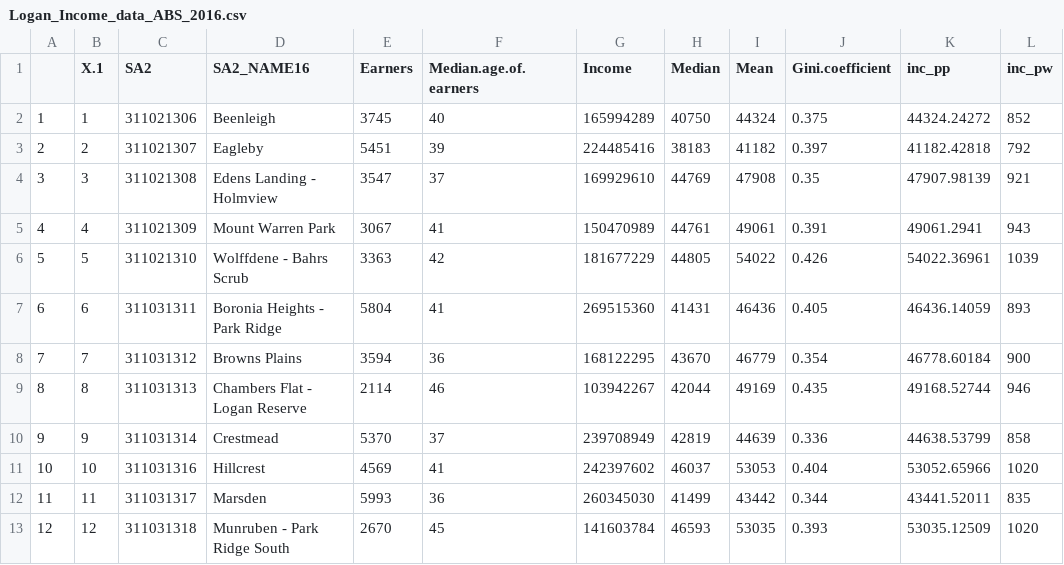
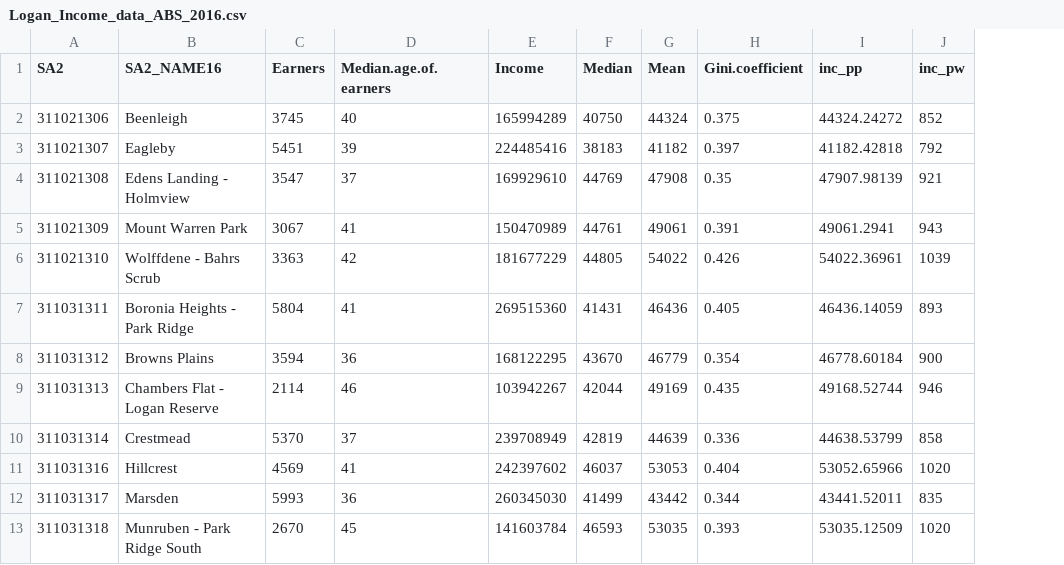
Before and after one commit to BillVenables/WWR_2021, a CSV file: Shiny/Code_Slides/data/Logan_Income_data_ABS_2016.csv, drawn as a sheet; only a part is shown; the diff names each change by its address in the sheet, - before the commit and + after, or states it on an @@ line.

```diff
--- a/Shiny/Code_Slides/data/Logan_Income_data_ABS_2016.csv
+++ b/Shiny/Code_Slides/data/Logan_Income_data_ABS_2016.csv
-column A, rows 2-13: 1 | 2 | 3 | 4 | 5 | 6 | 7 | 8 | 9 | 10 | 11 | 12
-column B (X.1), rows 2-13: 1 | 2 | 3 | 4 | 5 | 6 | 7 | 8 | 9 | 10 | 11 | 12
```
Also changed, not shown: Shiny/Code_Slides/data/Logan_SA2_DSS2020_Indig_TotalPop_Lang_at_home.csv, 2 other files.
